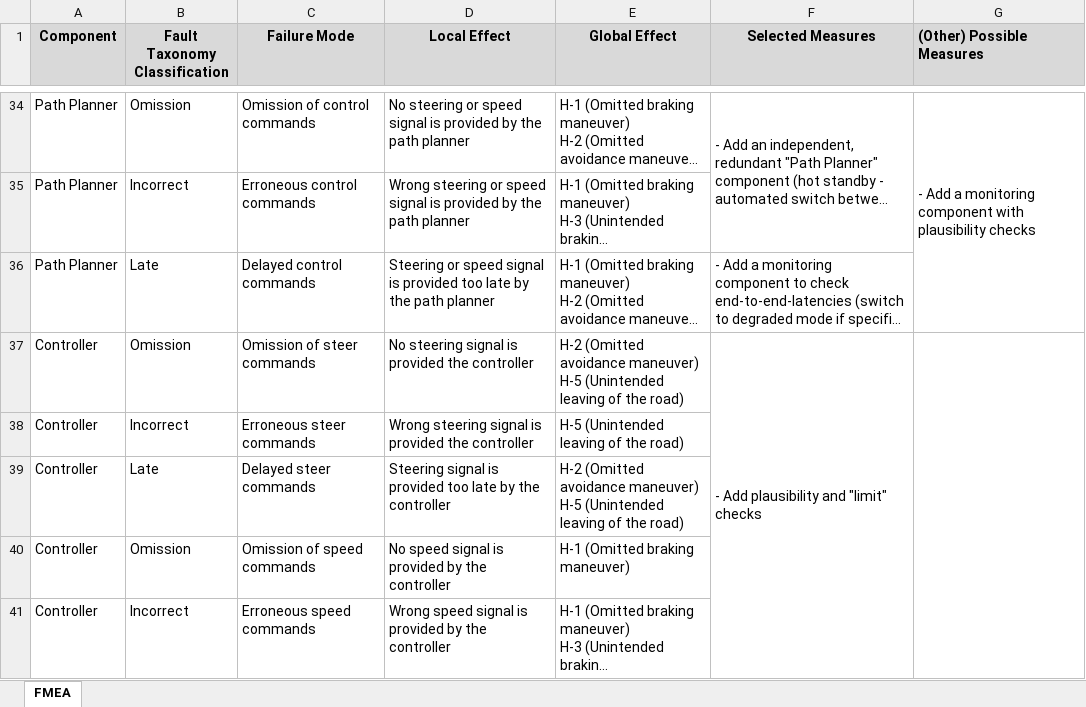
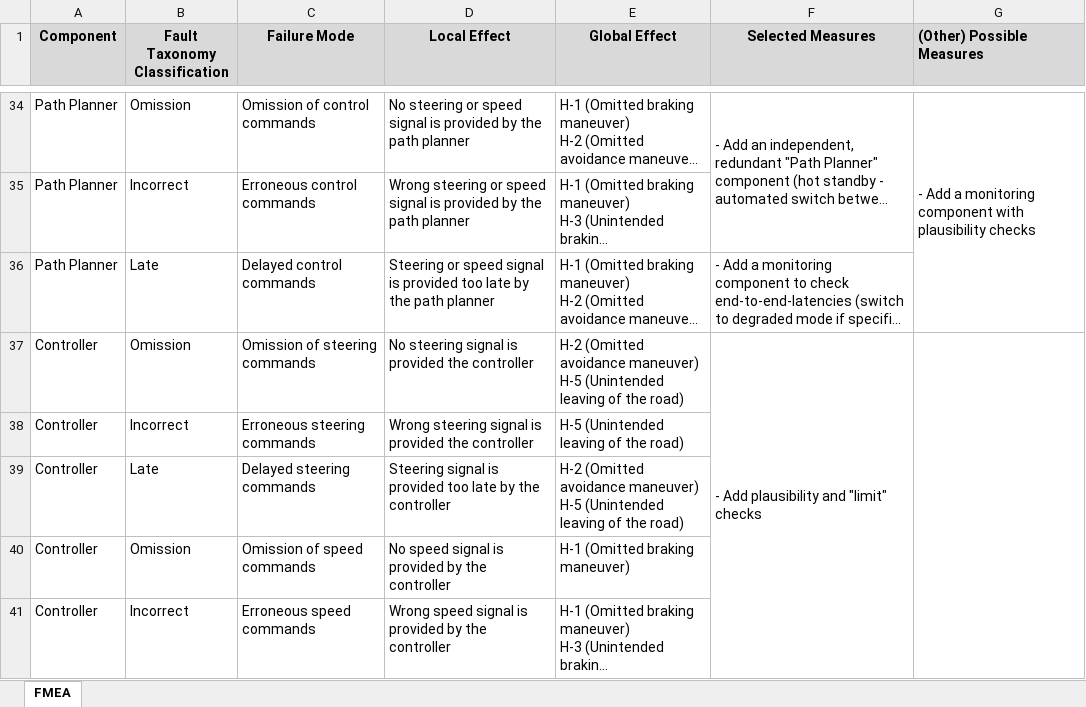
Before and after one commit to panorama-research/mobstr-dataset, an Excel workbook: org.panorama-research.waters-2019.fmea/waters-challenge-2019-fmea.xlsx, sheet FMEA, drawn as a sheet; only a part is shown, gaps mark what is left out; long unchanged cells end in …; values as stored, in another font and other column widths than the file's, no borders; the diff names each change by its address in the sheet, - before the commit and + after, or states it on an @@ line.

Commit message:
Updated the FMEA

```diff
--- a/org.panorama-research.waters-2019.fmea/waters-challenge-2019-fmea.xlsx (sheet FMEA)
+++ b/org.panorama-research.waters-2019.fmea/waters-challenge-2019-fmea.xlsx (sheet FMEA)
-C37 (Failure Mode): Omission of steer commands
+C37 (Failure Mode): Omission of steering commands
-C38 (Failure Mode): Erroneous steer commands
+C38 (Failure Mode): Erroneous steering commands
-C39 (Failure Mode): Delayed steer commands
+C39 (Failure Mode): Delayed steering commands
```
Also changed, not shown: 1 other file.
